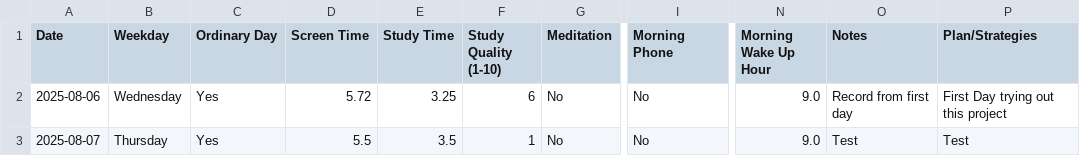
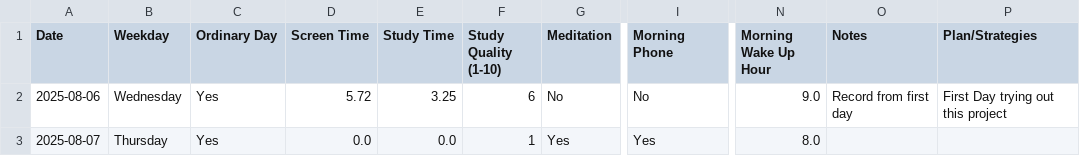
Before and after one commit to ljbentertainment/Daily-Log, a CSV file: daily_log.csv, drawn as a sheet; only a part is shown, gaps mark what is left out; the diff names each change by its address in the sheet, - before the commit and + after, or states it on an @@ line.

Commit message:
Update daily_log.csv

```diff
--- a/daily_log.csv
+++ b/daily_log.csv
-D3 (Screen Time): 5.5
+D3 (Screen Time): 0.0
-E3 (Study Time): 3.5
+E3 (Study Time): 0.0
-G3 (Meditation): No
+G3 (Meditation): Yes
-I3 (Morning Phone): No
+I3 (Morning Phone): Yes
-N3 (Morning Wake Up Hour): 9.0
+N3 (Morning Wake Up Hour): 8.0
-O3 (Notes): Test
+O3 (Notes): (empty)
-P3 (Plan/Strategies): Test
+P3 (Plan/Strategies): (empty)
```
